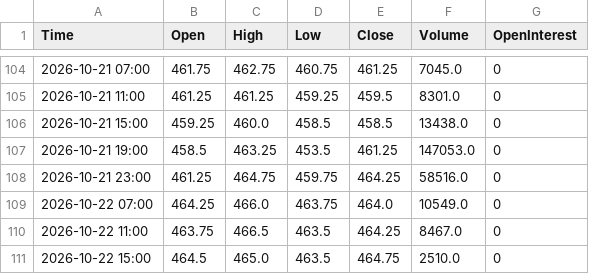
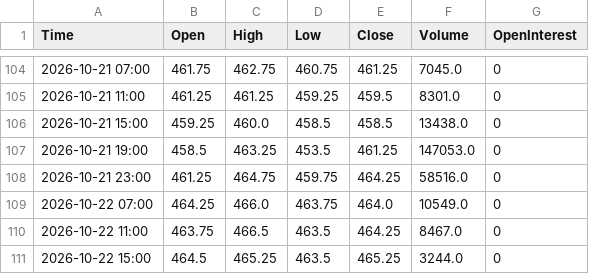
Before and after one commit to Thang-Cbot/dashboard, a CSV file: Data/output/ZC_active_H4.csv, drawn as a sheet; only a part is shown, gaps mark what is left out.

```diff
--- a/Data/output/ZC_active_H4.csv
+++ b/Data/output/ZC_active_H4.csv
@@ -110,2 +110,2 @@ Time,Open,High,Low,Close,Volume,OpenInterest
 2026-10-22 11:00,463.75,466.5,463.5,464.25,8467.0,0
-2026-10-22 15:00,464.5,465.0,463.5,464.75,2510.0,0
+2026-10-22 15:00,464.5,465.25,463.5,465.25,3244.0,0
```
Also changed, not shown: Data/output/ZW_active_H4.csv, 3 other files.
